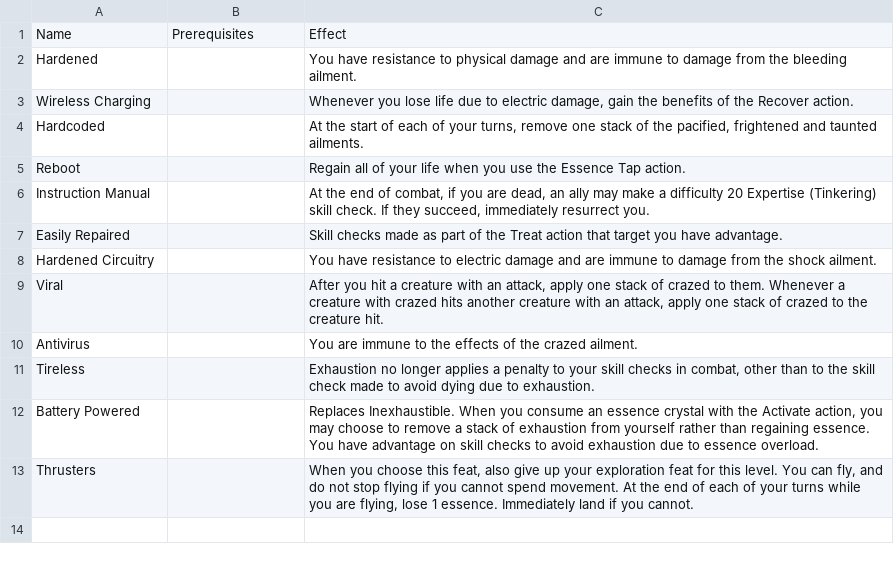
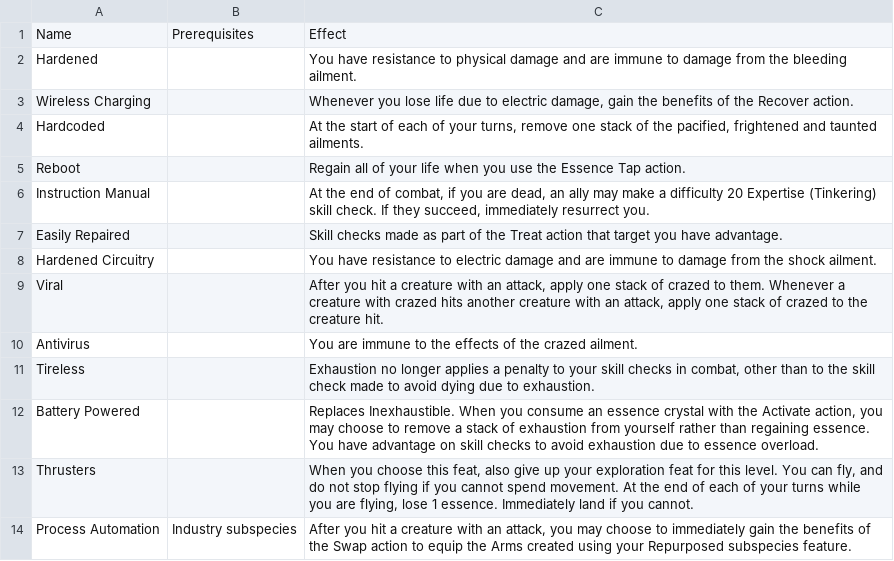
Before and after one commit to Leafwing-Studios/fonts-of-power, a CSV file: docs/src/character-options/species/automaton/combat_feats.csv, drawn as a sheet.

```diff
--- a/docs/src/character-options/species/automaton/combat_feats.csv
+++ b/docs/src/character-options/species/automaton/combat_feats.csv
@@ -13 +13,2 @@
 "Thrusters",,"When you choose this feat, also give up your exploration feat for this level. You can fly, and do not stop flying if you cannot spend movement. At the end of each of your turns while you are flying, lose 1 essence. Immediately land if you cannot."
+"Process Automation","Industry subspecies","After you hit a creature with an attack, you may choose to immediately gain the benefits of the Swap action to equip the Arms created using your Repurposed subspecies feature."
```
Also changed, not shown: docs/src/character-options/species/awakened/combat_feats.csv, docs/src/character-options/species/fontborn/combat_feats.csv, 1 other file.
